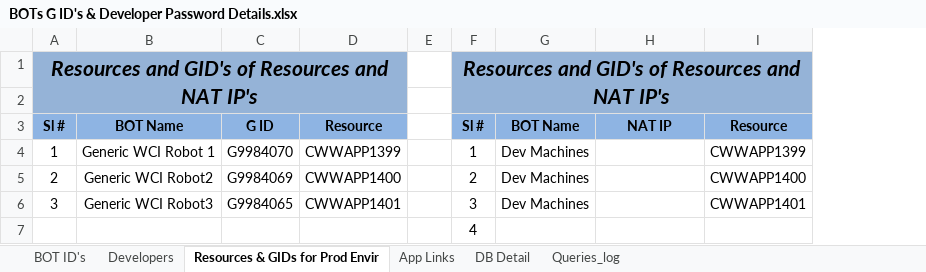
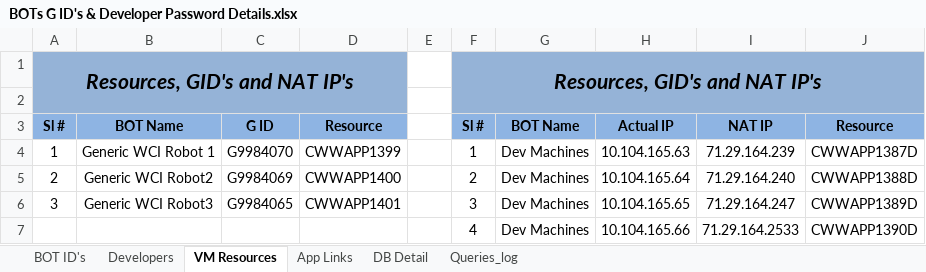
Before and after one commit to Rajesh8111/FAS, an Excel workbook: BOTs G ID's & Developer Password Details.xlsx, sheet VM Resources, drawn as a sheet; values as stored, in another font and other column widths than the file's, no borders; removed rows and columns are numbered as before the commit, all else as after; the diff names each change by its address in the sheet, - before the commit and + after, or states it on an @@ line.

```diff
--- a/BOTs G ID's & Developer Password Details.xlsx (sheet VM Resources)
+++ b/BOTs G ID's & Developer Password Details.xlsx (sheet VM Resources)
-sheet tab: Resources & GIDs for Prod Envir
+sheet tab: VM Resources
+column H, rows 3-6: Actual IP | 10.104.165.63 | 10.104.165.64 | 10.104.165.65
-column I, rows 3-6: Resource | CWWAPP1399 | CWWAPP1400 | CWWAPP1401
+column J, rows 3-6: Resource | CWWAPP1387D | CWWAPP1388D | CWWAPP1389D
-row 1: Resources and GID's of Resources and NAT IP's |  |  |  |  | Resources and GID's of Resources and NAT IP's
+row 1: Resources, GID's and NAT IP's |  |  |  |  | Resources, GID's and NAT IP's
-I4: (empty)
+I4: 71.29.164.239
-I5: (empty)
+I5: 71.29.164.240
-I6: (empty)
+I6: 71.29.164.247
-row 7:  |  |  |  |  | 4
+row 7:  |  |  |  |  | 4 | Dev Machines | 10.104.165.66 | 71.29.164.2533 | CWWAPP1390D
```
Also changed, not shown: sheet App Links, sheet BOT ID's, sheet DB Detail.
